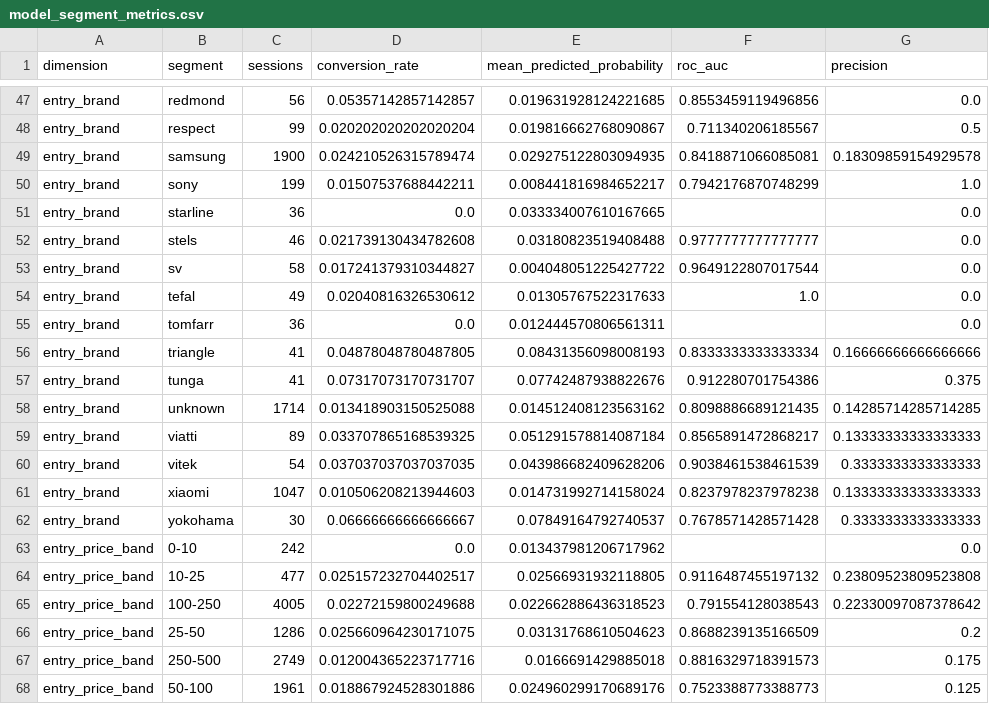
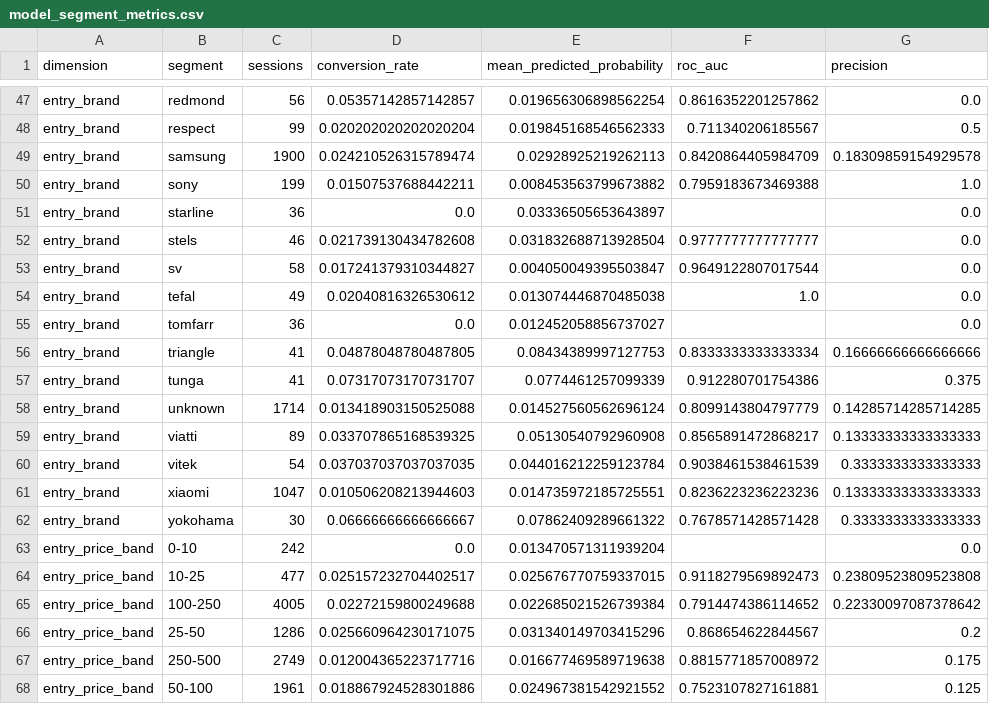
Before and after one commit to dsy1412/E-Commerce-Behavior-Data-from-Multi-Category-Store, a CSV file: reports/tables/model_segment_metrics.csv, drawn as a sheet; only a part is shown, gaps mark what is left out; the diff covers the shown part only; the diff names each change by its address in the sheet, - before the commit and + after, or states it on an @@ line.

```diff
--- a/reports/tables/model_segment_metrics.csv
+++ b/reports/tables/model_segment_metrics.csv
-E47 (mean_predicted_probability): 0.019631928124221685
+E47 (mean_predicted_probability): 0.019656306898562254
-F47 (roc_auc): 0.8553459119496856
+F47 (roc_auc): 0.8616352201257862
-E48 (mean_predicted_probability): 0.019816662768090867
+E48 (mean_predicted_probability): 0.019845168546562333
-E49 (mean_predicted_probability): 0.029275122803094935
+E49 (mean_predicted_probability): 0.02928925219262113
-F49 (roc_auc): 0.8418871066085081
+F49 (roc_auc): 0.8420864405984709
-E50 (mean_predicted_probability): 0.008441816984652217
+E50 (mean_predicted_probability): 0.008453563799673882
-F50 (roc_auc): 0.7942176870748299
+F50 (roc_auc): 0.7959183673469388
-E51 (mean_predicted_probability): 0.033334007610167665
+E51 (mean_predicted_probability): 0.03336505653643897
-E52 (mean_predicted_probability): 0.03180823519408488
+E52 (mean_predicted_probability): 0.031832688713928504
-E53 (mean_predicted_probability): 0.004048051225427722
+E53 (mean_predicted_probability): 0.004050049395503847
-E54 (mean_predicted_probability): 0.01305767522317633
+E54 (mean_predicted_probability): 0.013074446870485038
-E55 (mean_predicted_probability): 0.012444570806561311
+E55 (mean_predicted_probability): 0.012452058856737027
-E56 (mean_predicted_probability): 0.08431356098008193
+E56 (mean_predicted_probability): 0.08434389997127753
-E57 (mean_predicted_probability): 0.07742487938822676
+E57 (mean_predicted_probability): 0.0774461257099339
-E58 (mean_predicted_probability): 0.014512408123563162
+E58 (mean_predicted_probability): 0.014527560562696124
-F58 (roc_auc): 0.8098886689121435
+F58 (roc_auc): 0.8099143804797779
-E59 (mean_predicted_probability): 0.051291578814087184
+E59 (mean_predicted_probability): 0.05130540792960908
-E60 (mean_predicted_probability): 0.043986682409628206
+E60 (mean_predicted_probability): 0.044016212259123784
-E61 (mean_predicted_probability): 0.014731992714158024
+E61 (mean_predicted_probability): 0.014735972185725551
-F61 (roc_auc): 0.8237978237978238
+F61 (roc_auc): 0.8236223236223236
-E62 (mean_predicted_probability): 0.07849164792740537
+E62 (mean_predicted_probability): 0.07862409289661322
-E63 (mean_predicted_probability): 0.013437981206717962
+E63 (mean_predicted_probability): 0.013470571311939204
-E64 (mean_predicted_probability): 0.02566931932118805
+E64 (mean_predicted_probability): 0.025676770759337015
-F64 (roc_auc): 0.9116487455197132
+F64 (roc_auc): 0.9118279569892473
-E65 (mean_predicted_probability): 0.022662886436318523
+E65 (mean_predicted_probability): 0.022685021526739384
-F65 (roc_auc): 0.791554128038543
+F65 (roc_auc): 0.7914474386114652
-E66 (mean_predicted_probability): 0.03131768610504623
+E66 (mean_predicted_probability): 0.031340149703415296
-F66 (roc_auc): 0.8688239135166509
+F66 (roc_auc): 0.868654622844567
-E67 (mean_predicted_probability): 0.0166691429885018
+E67 (mean_predicted_probability): 0.016677469589719638
-F67 (roc_auc): 0.8816329718391573
+F67 (roc_auc): 0.8815771857008972
-E68 (mean_predicted_probability): 0.024960299170689176
+E68 (mean_predicted_probability): 0.024967381542921552
-F68 (roc_auc): 0.7523388773388773
+F68 (roc_auc): 0.7523107827161881
```
Also changed, not shown: 71 edited cells elsewhere in this file, reports/tables/calibration.csv, reports/tables/model_metrics.csv, 18 other files.
